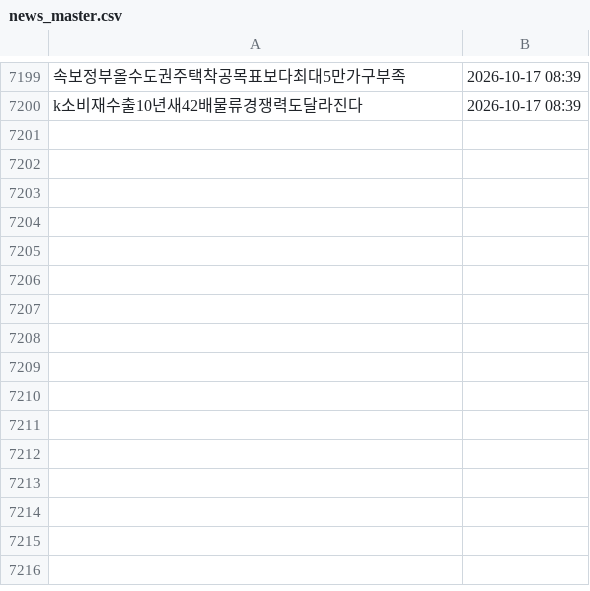
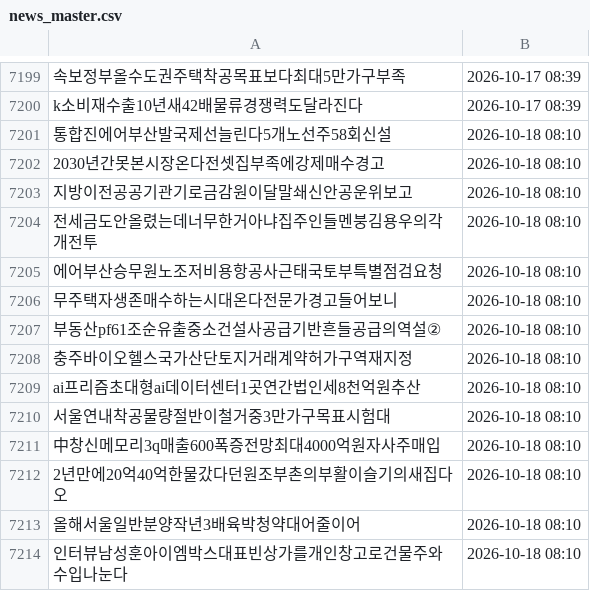
Before and after one commit to offiscan/offiscan, a CSV file: news_master.csv, drawn as a sheet; only a part is shown, gaps mark what is left out; the diff names each change by its address in the sheet, - before the commit and + after, or states it on an @@ line.

```diff
--- a/news_master.csv
+++ b/news_master.csv
+row 7201: 통합진에어부산발국제선늘린다5개노선주58회신설 | 2026-10-18 08:10
+row 7202: 2030년간못본시장온다전셋집부족에강제매수경고 | 2026-10-18 08:10
+row 7203: 지방이전공공기관기로금감원이달말쇄신안공운위보고 | 2026-10-18 08:10
+row 7204: 전세금도안올렸는데너무한거아냐집주인들멘붕김용우의각개전투 | 2026-10-18 08:10
+row 7205: 에어부산승무원노조저비용항공사근태국토부특별점검요청 | 2026-10-18 08:10
+row 7206: 무주택자생존매수하는시대온다전문가경고들어보니 | 2026-10-18 08:10
+row 7207: 부동산pf61조순유출중소건설사공급기반흔들공급의역설② | 2026-10-18 08:10
+row 7208: 충주바이오헬스국가산단토지거래계약허가구역재지정 | 2026-10-18 08:10
+row 7209: ai프리즘초대형ai데이터센터1곳연간법인세8천억원추산 | 2026-10-18 08:10
+row 7210: 서울연내착공물량절반이철거중3만가구목표시험대 | 2026-10-18 08:10
+row 7211: 中창신메모리3q매출600폭증전망최대4000억원자사주매입 | 2026-10-18 08:10
+row 7212: 2년만에20억40억한물갔다던원조부촌의부활이슬기의새집다오 | 2026-10-18 08:10
+row 7213: 올해서울일반분양작년3배육박청약대어줄이어 | 2026-10-18 08:10
+row 7214: 인터뷰남성훈아이엠박스대표빈상가를개인창고로건물주와수입나눈다 | 2026-10-18 08:10
```
Also changed, not shown: 1 other file.
